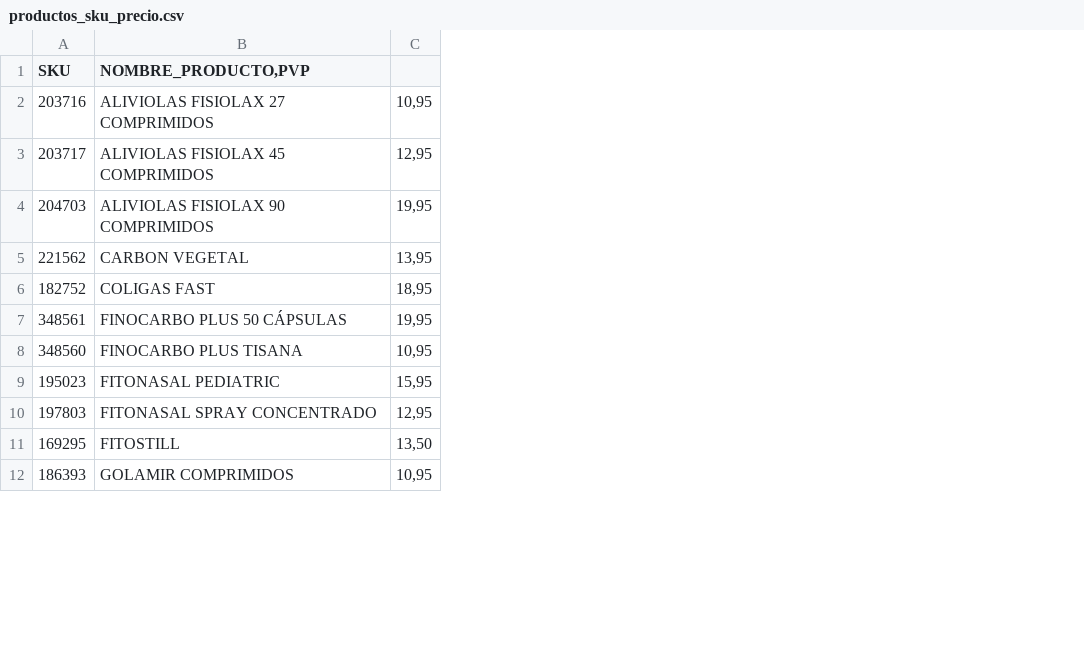
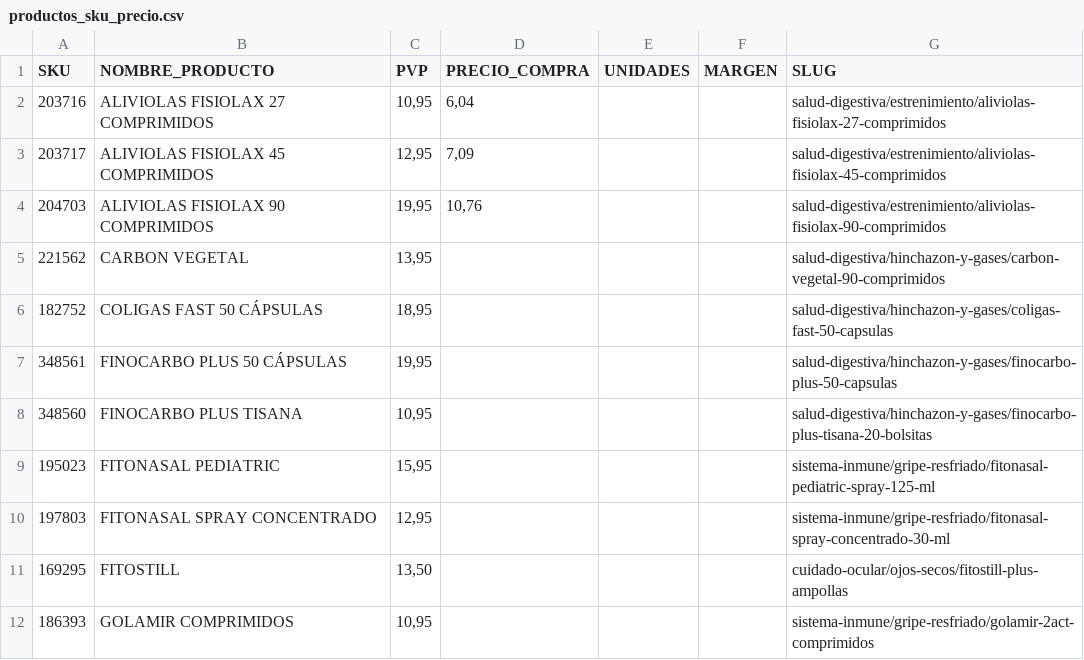
Before and after one commit to javierdligalvan/farmacia-tienda-online, a CSV file: productos_sku_precio.csv, drawn as a sheet; only a part is shown; the diff names each change by its address in the sheet, - before the commit and + after, or states it on an @@ line.

Commit message:
Actualizar CSVs de Categorías y Precios de compra y venta

```diff
--- a/productos_sku_precio.csv
+++ b/productos_sku_precio.csv
+column D (PRECIO_COMPRA), rows 2-4: 6,04 | 7,09 | 10,76
+column E (UNIDADES), empty
+column F (MARGEN), empty
+column G (SLUG), rows 2-12: salud-digestiva/estrenimiento/aliviolas-fisiolax-27-comprimidos | salud-digestiva/estrenimiento/aliviolas-fisiolax-45-comprimidos | salud-digestiva/estrenimiento/aliviolas-fisiolax-90-comprimidos | salud-digestiva/hinchazon-y-gases/carbon-vegetal-90-comprimidos | salud-digestiva/hinchazon-y-gases/coligas-fast-50-capsulas | salud-digestiva/hinchazon-y-gases/finocarbo-plus-50-capsulas | salud-digestiva/hinchazon-y-gases/finocarbo-plus-tisana-20-bolsitas | sistema-inmune/gripe-resfriado/fitonasal-pediatric-spray-125-ml | sistema-inmune/gripe-resfriado/fitonasal-spray-concentrado-30-ml | cuidado-ocular/ojos-secos/fitostill-plus-ampollas | sistema-inmune/gripe-resfriado/golamir-2act-comprimidos
-B1: NOMBRE_PRODUCTO,PVP
+B1: NOMBRE_PRODUCTO
-C1: (empty)
+C1: PVP
-B6 (NOMBRE_PRODUCTO): COLIGAS FAST
+B6 (NOMBRE_PRODUCTO): COLIGAS FAST 50 CÁPSULAS
```
Also changed, not shown: categorias_y_subcategorias_seo_geo.csv, 1 other file.
